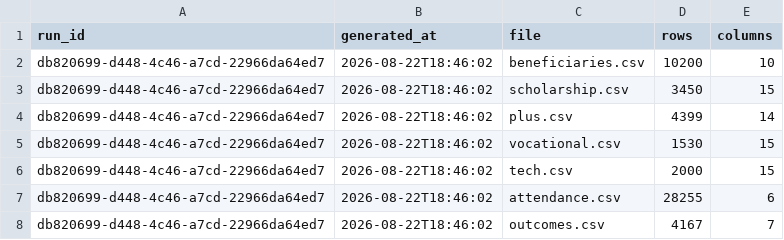
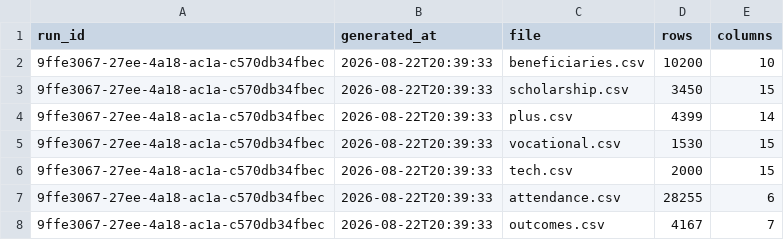
Before and after one commit to MikeMitch88/insightflow-system, a CSV file: backend/data/processed/generation_summary_cleaned.csv, drawn as a sheet.

```diff
--- a/backend/data/processed/generation_summary_cleaned.csv
+++ b/backend/data/processed/generation_summary_cleaned.csv
@@ -1,8 +1,8 @@
 run_id,generated_at,file,rows,columns
-db820699-d448-4c46-a7cd-22966da64ed7,2026-08-22T18:46:02,beneficiaries.csv,10200,10
-db820699-d448-4c46-a7cd-22966da64ed7,2026-08-22T18:46:02,scholarship.csv,3450,15
-db820699-d448-4c46-a7cd-22966da64ed7,2026-08-22T18:46:02,plus.csv,4399,14
-db820699-d448-4c46-a7cd-22966da64ed7,2026-08-22T18:46:02,vocational.csv,1530,15
-db820699-d448-4c46-a7cd-22966da64ed7,2026-08-22T18:46:02,tech.csv,2000,15
-db820699-d448-4c46-a7cd-22966da64ed7,2026-08-22T18:46:02,attendance.csv,28255,6
-db820699-d448-4c46-a7cd-22966da64ed7,2026-08-22T18:46:02,outcomes.csv,4167,7
+9ffe3067-27ee-4a18-ac1a-c570db34fbec,2026-08-22T20:39:33,beneficiaries.csv,10200,10
+9ffe3067-27ee-4a18-ac1a-c570db34fbec,2026-08-22T20:39:33,scholarship.csv,3450,15
+9ffe3067-27ee-4a18-ac1a-c570db34fbec,2026-08-22T20:39:33,plus.csv,4399,14
+9ffe3067-27ee-4a18-ac1a-c570db34fbec,2026-08-22T20:39:33,vocational.csv,1530,15
+9ffe3067-27ee-4a18-ac1a-c570db34fbec,2026-08-22T20:39:33,tech.csv,2000,15
+9ffe3067-27ee-4a18-ac1a-c570db34fbec,2026-08-22T20:39:33,attendance.csv,28255,6
+9ffe3067-27ee-4a18-ac1a-c570db34fbec,2026-08-22T20:39:33,outcomes.csv,4167,7
```
Also changed, not shown: 34 other files.
